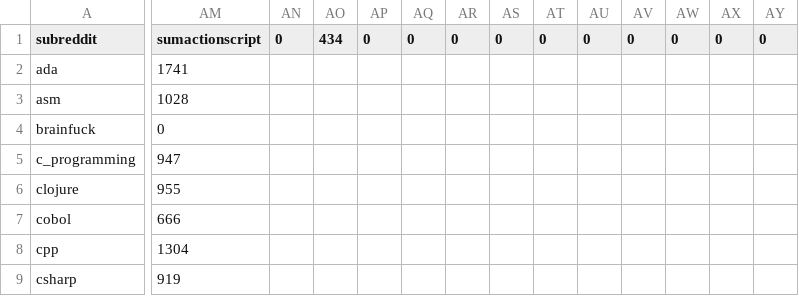
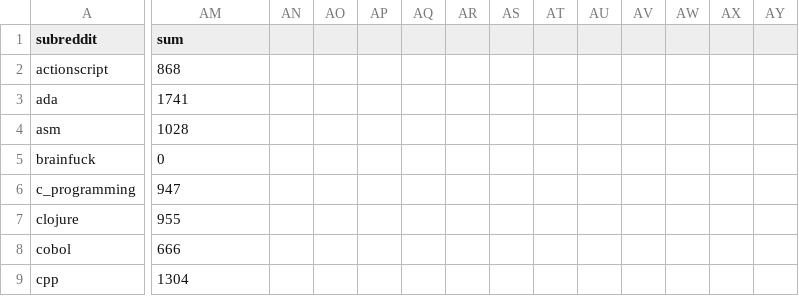
Before and after one commit to Dobiasd/programming-language-subreddits-and-their-choice-of-words, a CSV file: analysis/cursing_all.csv, drawn as a sheet; only a part is shown, gaps mark what is left out; the shorter side is filled out with more unchanged rows; rows hold the shown columns only; the diff covers the shown part only; the diff names each change by its address in the sheet, - before the commit and + after, or states it on an @@ line.

```diff
--- a/analysis/cursing_all.csv
+++ b/analysis/cursing_all.csv
-AM1: sumactionscript
+AM1: sum
-AN1: 0
+AN1: (empty)
-AO1: 434
+AO1: (empty)
-AP1: 0
+AP1: (empty)
-AQ1: 0
+AQ1: (empty)
-AR1: 0
+AR1: (empty)
-AS1: 0
+AS1: (empty)
-AT1: 0
+AT1: (empty)
-AU1: 0
+AU1: (empty)
-AV1: 0
+AV1: (empty)
-AW1: 0
+AW1: (empty)
-AX1: 0
+AX1: (empty)
-AY1: 0
+AY1: (empty)
+row 2: actionscript | 868
```
Also changed, not shown: 26 edited cells elsewhere in this file, analysis/cursing.csv, analysis/happy.csv, 18 other files.
